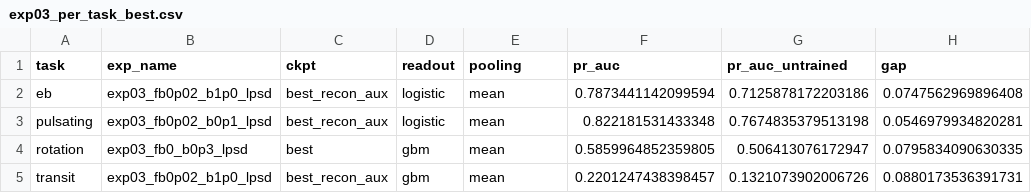
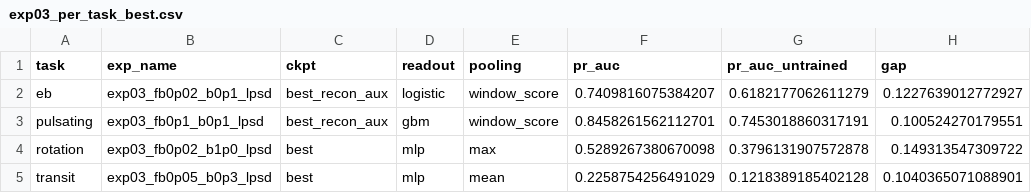
Before and after one commit to BrightonLiu-zZ/Stellar-World-Model, a CSV file: experiments/exp03_per_task_best.csv, drawn as a sheet.

Commit message:
add exp03 sweep writeup; refresh sweep summaries and experiments README

```diff
--- a/experiments/exp03_per_task_best.csv
+++ b/experiments/exp03_per_task_best.csv
@@ -1,5 +1,5 @@
 task,exp_name,ckpt,readout,pooling,pr_auc,pr_auc_untrained,gap
-eb,exp03_fb0p02_b1p0_lpsd,best_recon_aux,logistic,mean,0.7873441142099594,0.7125878172203186,0.0747562969896408
-pulsating,exp03_fb0p02_b0p1_lpsd,best_recon_aux,logistic,mean,0.822181531433348,0.7674835379513198,0.0546979934820281
-rotation,exp03_fb0_b0p3_lpsd,best,gbm,mean,0.5859964852359805,0.506413076172947,0.0795834090630335
-transit,exp03_fb0p02_b1p0_lpsd,best_recon_aux,gbm,mean,0.2201247438398457,0.1321073902006726,0.0880173536391731
+eb,exp03_fb0p02_b0p1_lpsd,best_recon_aux,logistic,window_score,0.7409816075384207,0.6182177062611279,0.1227639012772927
+pulsating,exp03_fb0p1_b0p1_lpsd,best_recon_aux,gbm,window_score,0.8458261562112701,0.7453018860317191,0.100524270179551
+rotation,exp03_fb0p02_b1p0_lpsd,best,mlp,max,0.5289267380670098,0.3796131907572878,0.149313547309722
+transit,exp03_fb0p05_b0p3_lpsd,best,mlp,mean,0.2258754256491029,0.1218389185402128,0.1040365071088901
```
Also changed, not shown: 3 other files.
